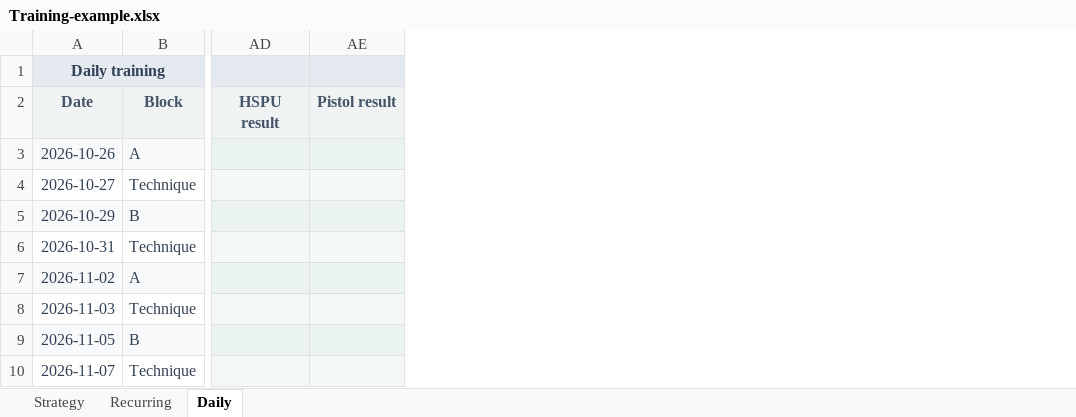
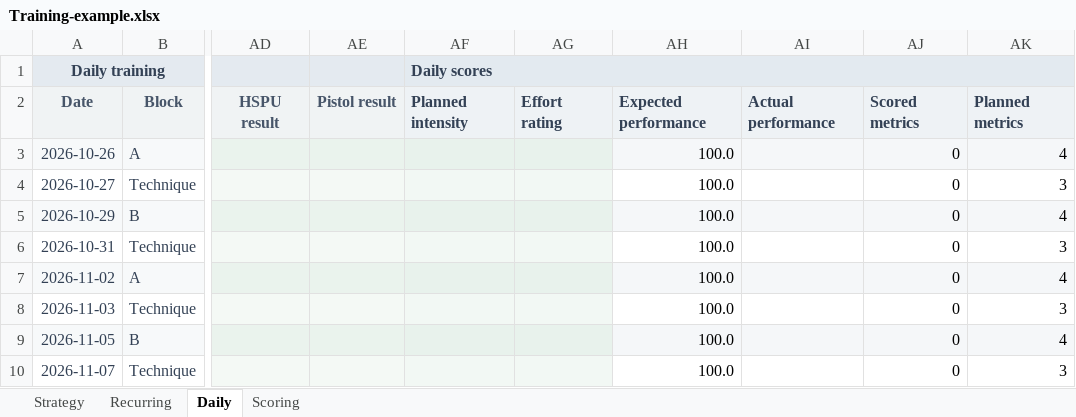
Before and after one commit to trainvent/obsidian-sports-plugin, an Excel workbook: templates/Training-example.xlsx, sheet Daily, drawn as a sheet; only a part is shown, gaps mark what is left out; values as stored, in another font and other column widths than the file's, no borders; conditional formats not drawn; the diff names each change by its address in the sheet, - before the commit and + after, or states it on an @@ line.

```diff
--- a/templates/Training-example.xlsx (sheet Daily)
+++ b/templates/Training-example.xlsx (sheet Daily)
+sheet tab: Scoring
+column AF, rows 1-2: Daily scores | Planned intensity
+column AG, row 2: Effort rating
+column AH, rows 2-10: Expected performance | 100.0 | 100.0 | 100.0 | 100.0 | 100.0 | 100.0 | 100.0 | 100.0
+column AI, row 2: Actual performance
+column AJ, rows 2-10: Scored metrics | 0 | 0 | 0 | 0 | 0 | 0 | 0 | 0
+column AK, rows 2-10: Planned metrics | 4 | 3 | 4 | 3 | 4 | 3 | 4 | 3
```
Also changed, not shown: 26 other files.
